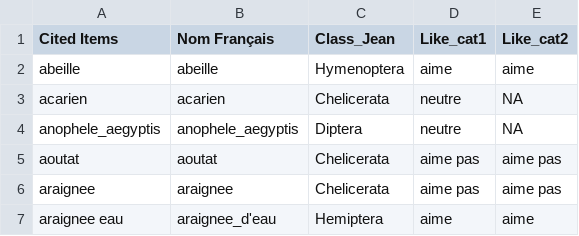
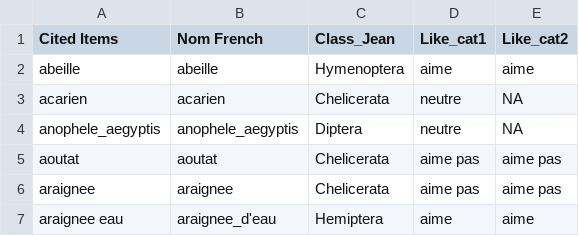
Before and after one commit to JeanWenc/flares, a CSV file: debug/insekt2/fl_insec_norm.csv, drawn as a sheet; only a part is shown.

```diff
--- a/debug/insekt2/fl_insec_norm.csv
+++ b/debug/insekt2/fl_insec_norm.csv
@@ -1,2 +1,2 @@
-Cited Items;Nom Français;Class_Jean;Like_cat1;Like_cat2
+Cited Items;Nom French;Class_Jean;Like_cat1;Like_cat2
 abeille;abeille;Hymenoptera;aime;aime
```
Also changed, not shown: 1 other file.
